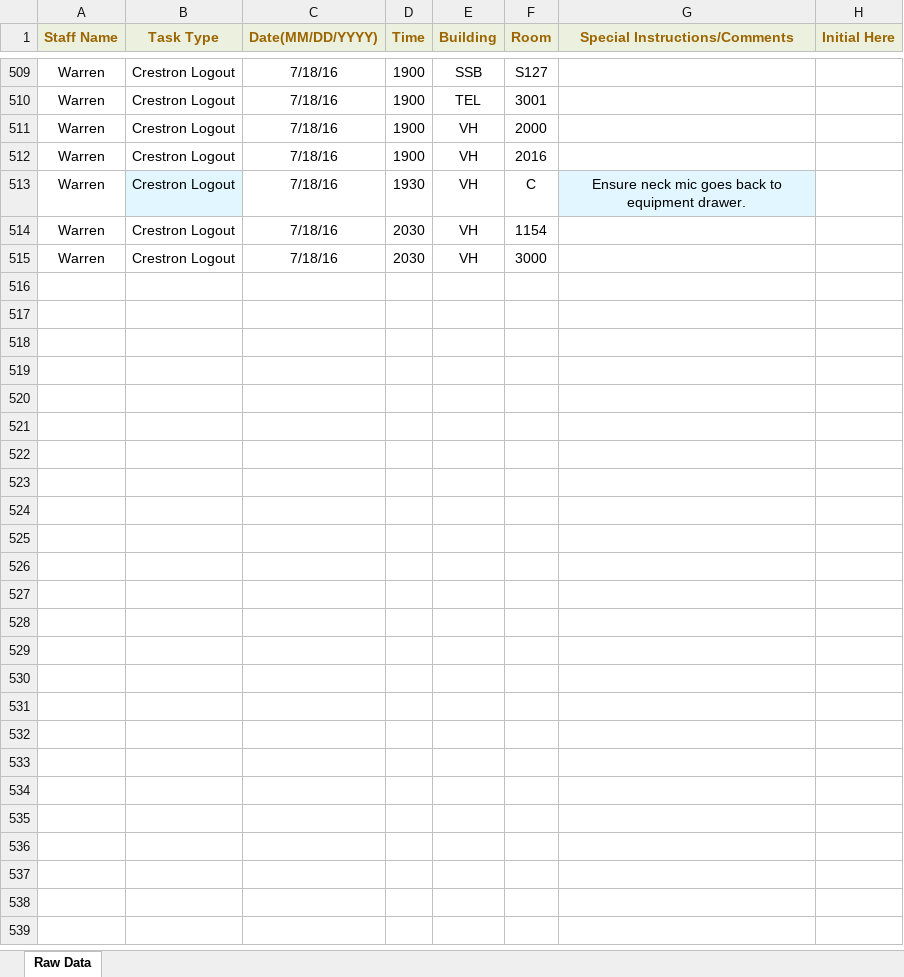
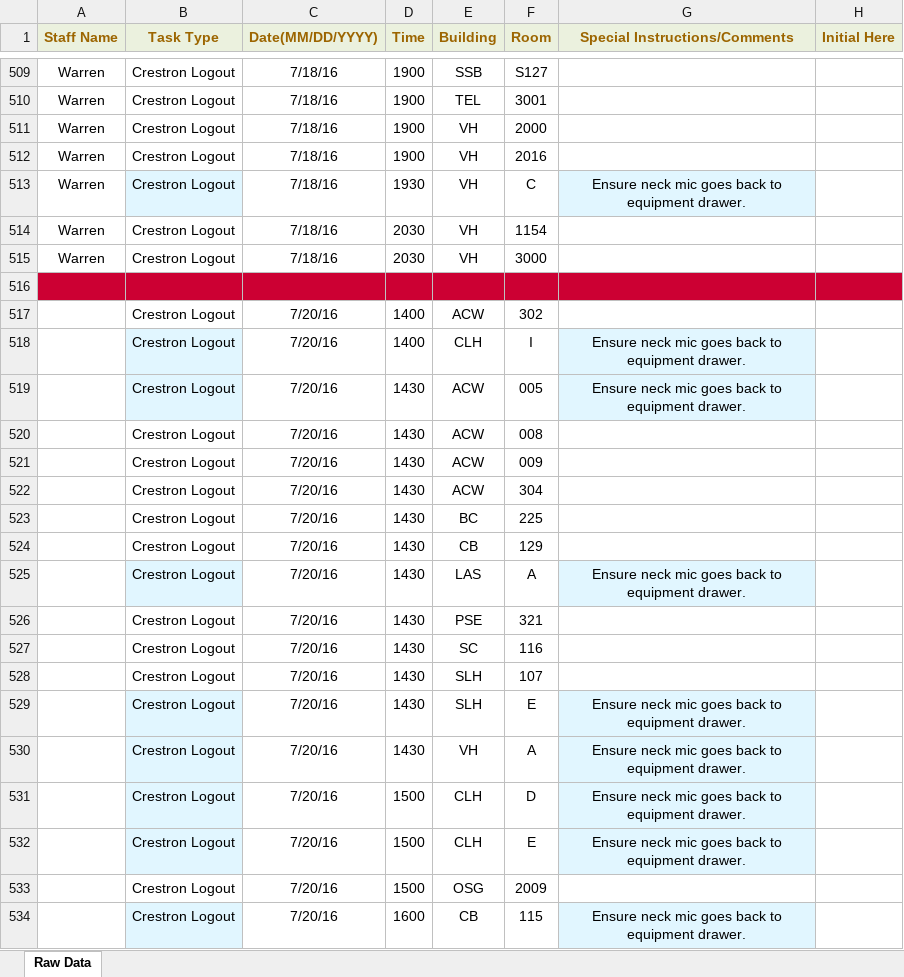
Before and after one commit to jhanperera/ClassOpsLogCreator, an Excel workbook: new.xlsx, sheet Raw Data, drawn as a sheet; only a part is shown, gaps mark what is left out; values as stored, in another font and other column widths than the file's, no borders; the diff covers the shown part only; the diff names each change by its address in the sheet, - before the commit and + after, or states it on an @@ line.

```diff
--- a/new.xlsx (sheet Raw Data)
+++ b/new.xlsx (sheet Raw Data)
+row 516: (empty)
+row 517:  | Crestron Logout | 7/20/16 | 1400 | ACW | 302
+row 518:  | Crestron Logout | 7/20/16 | 1400 | CLH | I | Ensure neck mic goes back to equipment drawer.
+row 519:  | Crestron Logout | 7/20/16 | 1430 | ACW | 005 | Ensure neck mic goes back to equipment drawer.
+row 520:  | Crestron Logout | 7/20/16 | 1430 | ACW | 008
+row 521:  | Crestron Logout | 7/20/16 | 1430 | ACW | 009
+row 522:  | Crestron Logout | 7/20/16 | 1430 | ACW | 304
+row 523:  | Crestron Logout | 7/20/16 | 1430 | BC | 225
+row 524:  | Crestron Logout | 7/20/16 | 1430 | CB | 129
+row 525:  | Crestron Logout | 7/20/16 | 1430 | LAS | A | Ensure neck mic goes back to equipment drawer.
+row 526:  | Crestron Logout | 7/20/16 | 1430 | PSE | 321
+row 527:  | Crestron Logout | 7/20/16 | 1430 | SC | 116
+row 528:  | Crestron Logout | 7/20/16 | 1430 | SLH | 107
+row 529:  | Crestron Logout | 7/20/16 | 1430 | SLH | E | Ensure neck mic goes back to equipment drawer.
+row 530:  | Crestron Logout | 7/20/16 | 1430 | VH | A | Ensure neck mic goes back to equipment drawer.
+row 531:  | Crestron Logout | 7/20/16 | 1500 | CLH | D | Ensure neck mic goes back to equipment drawer.
+row 532:  | Crestron Logout | 7/20/16 | 1500 | CLH | E | Ensure neck mic goes back to equipment drawer.
+row 533:  | Crestron Logout | 7/20/16 | 1500 | OSG | 2009
+row 534:  | Crestron Logout | 7/20/16 | 1600 | CB | 115 | Ensure neck mic goes back to equipment drawer.
```
Also changed, not shown: 320 added rows elsewhere in this sheet, 4 other files.
